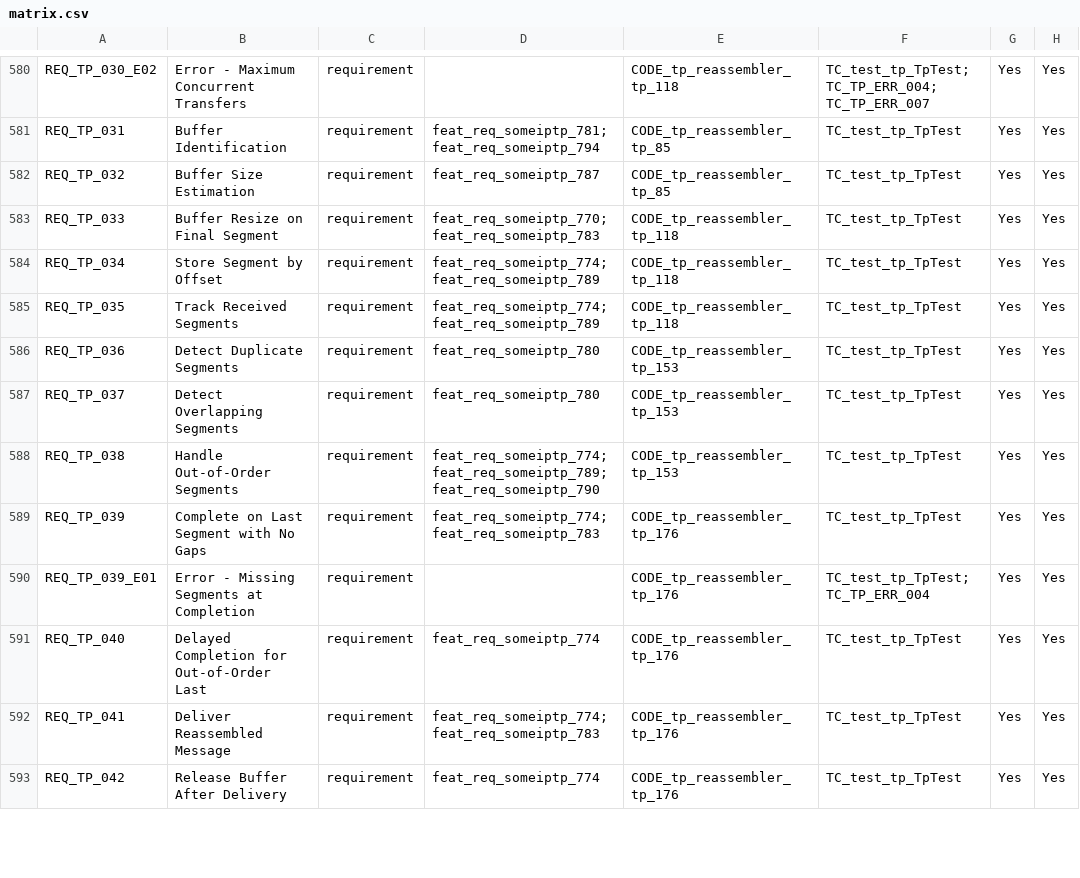
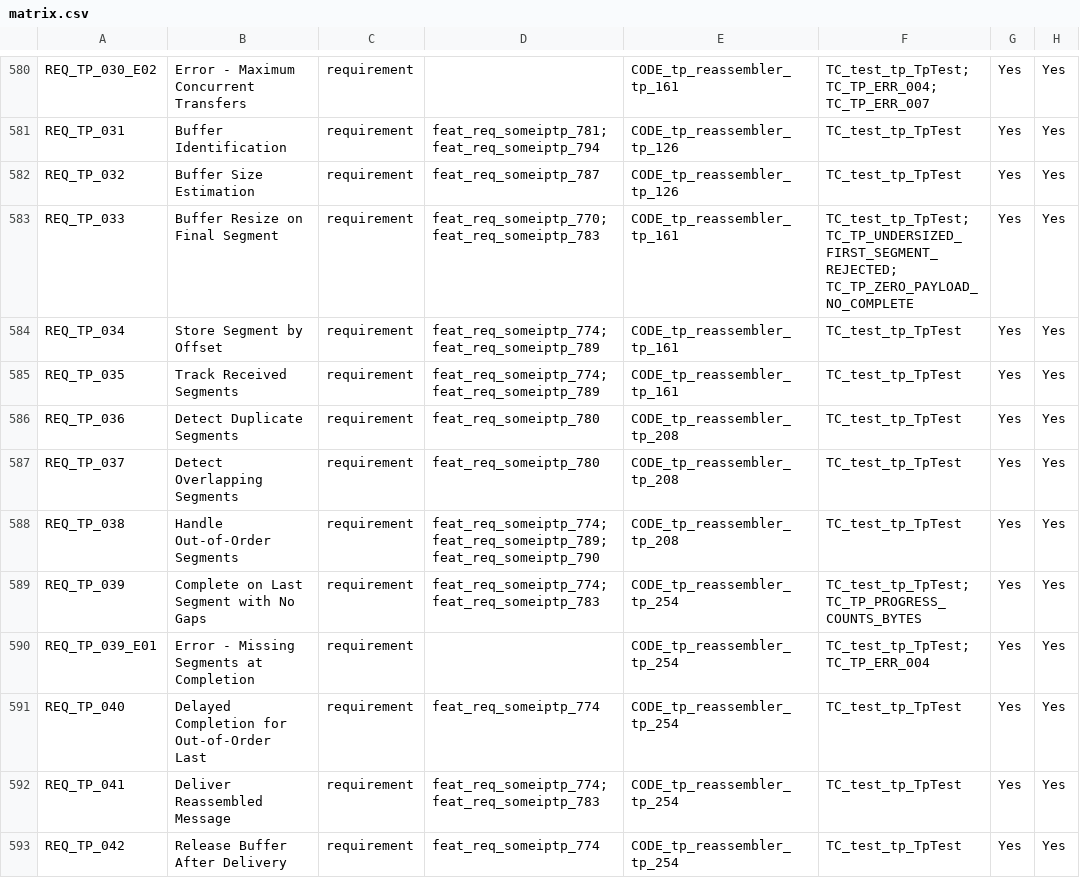
Before and after one commit to vtz/opensomeip, a CSV file: traceability/matrix.csv, drawn as a sheet; only a part is shown, gaps mark what is left out; the diff covers the shown part only; the diff names each change by its address in the sheet, - before the commit and + after, or states it on an @@ line.

```diff
--- a/traceability/matrix.csv
+++ b/traceability/matrix.csv
-E580: CODE_tp_reassembler_tp_118
+E580: CODE_tp_reassembler_tp_161
-E581:E582: CODE_tp_reassembler_tp_85
+E581:E582: CODE_tp_reassembler_tp_126
-E583:E585: CODE_tp_reassembler_tp_118
+E583:E585: CODE_tp_reassembler_tp_161
-F583: TC_test_tp_TpTest
+F583: TC_test_tp_TpTest; TC_TP_UNDERSIZED_FIRST_SEGMENT_REJECTED; TC_TP_ZERO_PAYLOAD_NO_COMPLETE
-E586:E588: CODE_tp_reassembler_tp_153
+E586:E588: CODE_tp_reassembler_tp_208
-E589:E593: CODE_tp_reassembler_tp_176
+E589:E593: CODE_tp_reassembler_tp_254
-F589: TC_test_tp_TpTest
+F589: TC_test_tp_TpTest; TC_TP_PROGRESS_COUNTS_BYTES
```
Also changed, not shown: 113 edited cells elsewhere in this file, 50 other files.
